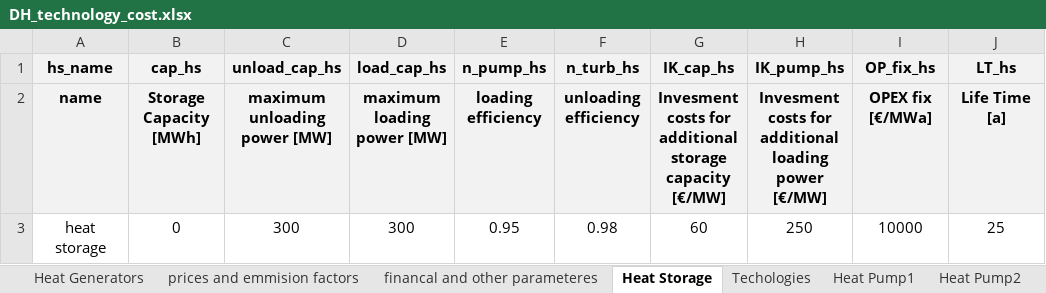
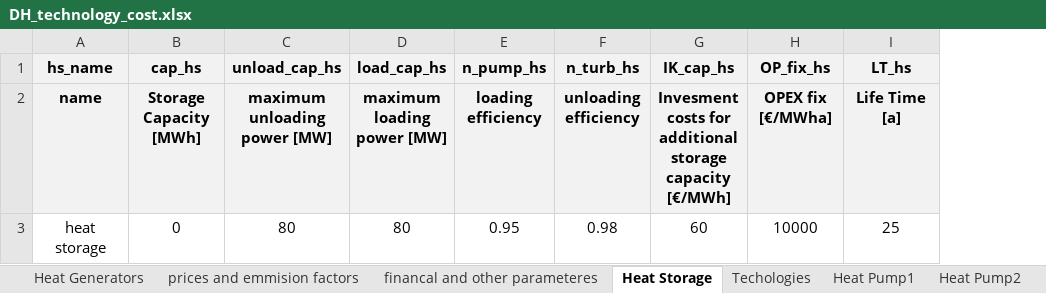
Before and after one commit to tuw-eeg/hotmapsDispatch, an Excel workbook: app/modules/common/AD/F16_input/DH_technology_cost.xlsx, sheet Heat Storage, drawn as a sheet; values as stored, in another font and other column widths than the file's, no borders; removed rows and columns are numbered as before the commit, all else as after; the diff names each change by its address in the sheet, - before the commit and + after, or states it on an @@ line.

Commit message:
Changing label names for units

```diff
--- a/app/modules/common/AD/F16_input/DH_technology_cost.xlsx (sheet Heat Storage)
+++ b/app/modules/common/AD/F16_input/DH_technology_cost.xlsx (sheet Heat Storage)
-column H (IK_pump_hs), rows 2-3: Invesment costs for additional loading power [€/MW] | 250
-G2 (IK_cap_hs): …storage capacity [€/MW]
+G2 (IK_cap_hs): …storage capacity [€/MWh]
-H2 (OP_fix_hs): OPEX fix [€/MWa]
+H2 (OP_fix_hs): OPEX fix [€/MWha]
-C3 (unload_cap_hs): 300
+C3 (unload_cap_hs): 80
-D3 (load_cap_hs): 300
+D3 (load_cap_hs): 80
```
Also changed, not shown: sheet financal and other parameteres, sheet prices and emmision factors, 1 other file.
